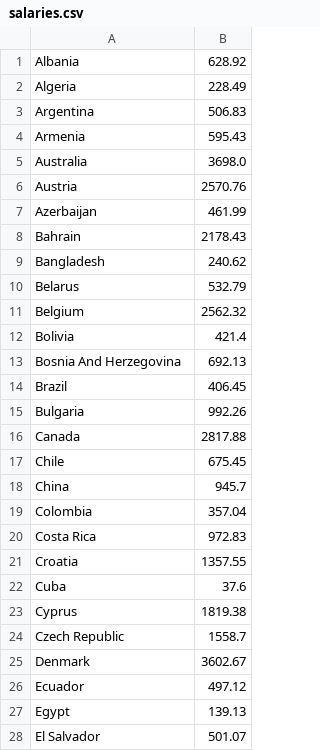
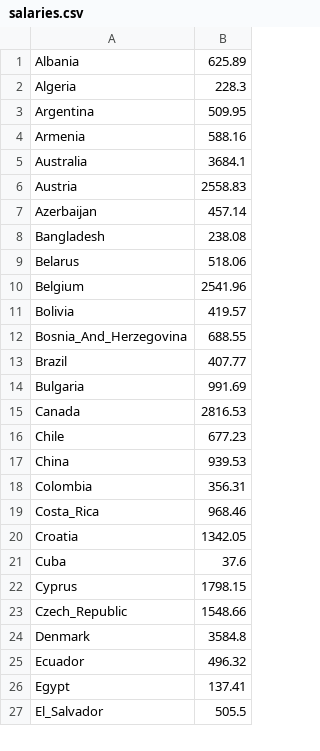
Before and after one commit to bruch-alex/Global-Goods-Index, a CSV file: src/main/resources/data/salaries/salaries.csv, drawn as a sheet; only a part is shown; the diff covers the shown part only.

```diff
--- a/src/main/resources/data/salaries/salaries.csv
+++ b/src/main/resources/data/salaries/salaries.csv
@@ -1,28 +1,27 @@
-Albania,628.92
-Algeria,228.49
-Argentina,506.83
-Armenia,595.43
-Australia,3698.0
-Austria,2570.76
-Azerbaijan,461.99
-Bahrain,2178.43
-Bangladesh,240.62
-Belarus,532.79
-Belgium,2562.32
-Bolivia,421.4
-Bosnia And Herzegovina,692.13
-Brazil,406.45
-Bulgaria,992.26
-Canada,2817.88
-Chile,675.45
-China,945.7
-Colombia,357.04
-Costa Rica,972.83
-Croatia,1357.55
+Albania,625.89
+Algeria,228.3
+Argentina,509.95
+Armenia,588.16
+Australia,3684.1
+Austria,2558.83
+Azerbaijan,457.14
+Bangladesh,238.08
+Belarus,518.06
+Belgium,2541.96
+Bolivia,419.57
+Bosnia_And_Herzegovina,688.55
+Brazil,407.77
+Bulgaria,991.69
+Canada,2816.53
+Chile,677.23
+China,939.53
+Colombia,356.31
+Costa_Rica,968.46
+Croatia,1342.05
 Cuba,37.6
-Cyprus,1819.38
-Czech Republic,1558.7
-Denmark,3602.67
-Ecuador,497.12
-Egypt,139.13
-El Salvador,501.07
+Cyprus,1798.15
+Czech_Republic,1548.66
+Denmark,3584.8
+Ecuador,496.32
+Egypt,137.41
+El_Salvador,505.5
```
Also changed, not shown: 10 added rows, 11 removed rows and 60 edited cells elsewhere in this file, src/main/resources/data/products/products.csv, 4 other files.
